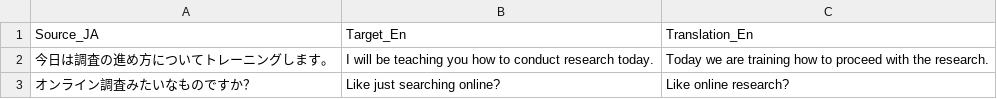
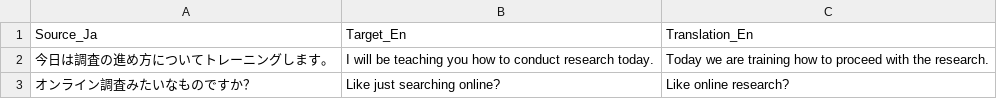
Before and after one commit to arusl/mt_eval, a TSV file: results/bsd_dev_translations_our_model.tsv, drawn as a sheet; only a part is shown.

Commit message:
translation results from m2m100 and marianmt

```diff
--- a/results/bsd_dev_translations_our_model.tsv
+++ b/results/bsd_dev_translations_our_model.tsv
@@ -1,2 +1,2 @@
-Source_JA	Target_En	Translation_En
+Source_Ja	Target_En	Translation_En
 今日は調査の進め方についてトレーニングします。	I will be teaching you how to conduct research today.	Today we are training how to proceed with the research.
```
Also changed, not shown: results/results_with_da_scores.tsv, 5 other files.
